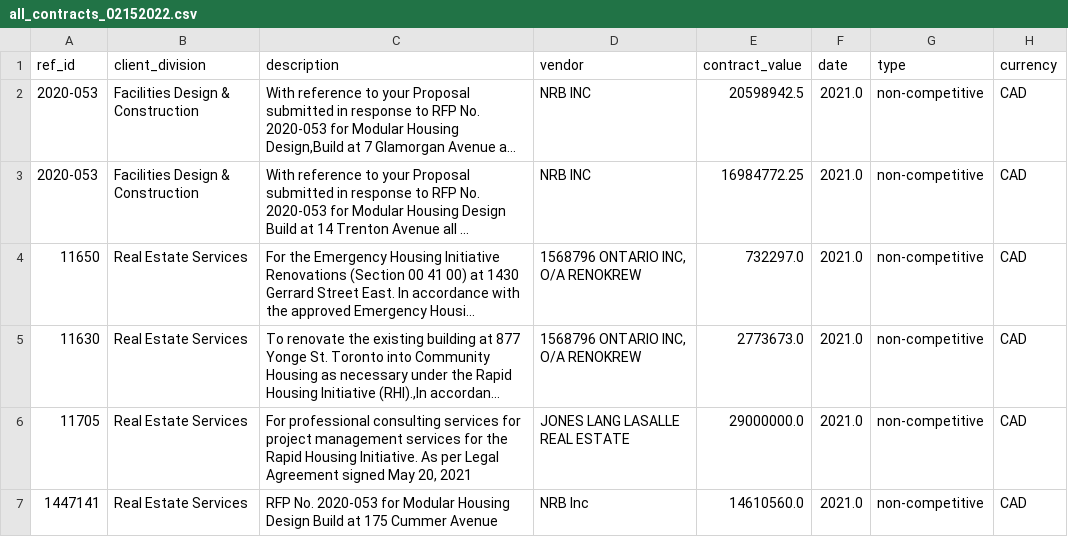
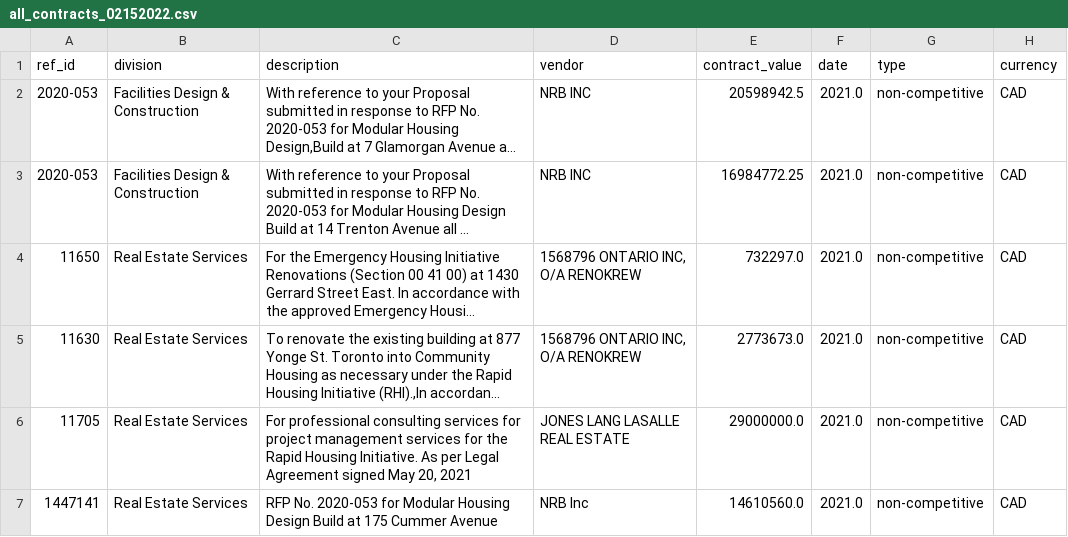
Before and after one commit to MogwaiMomo/python-coursera, a CSV file: graphing course/all_contracts_02152022.csv, drawn as a sheet; only a part is shown; long unchanged cells end in …; the diff names each change by its address in the sheet, - before the commit and + after, or states it on an @@ line.

```diff
--- a/graphing course/all_contracts_02152022.csv
+++ b/graphing course/all_contracts_02152022.csv
-B1: client_division
+B1: division
```
Also changed, not shown: 1 other file.
